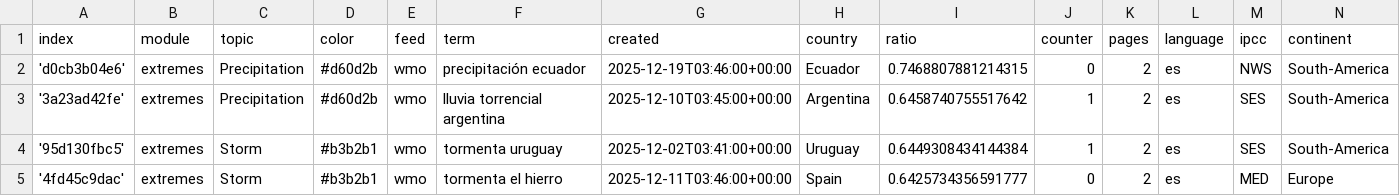
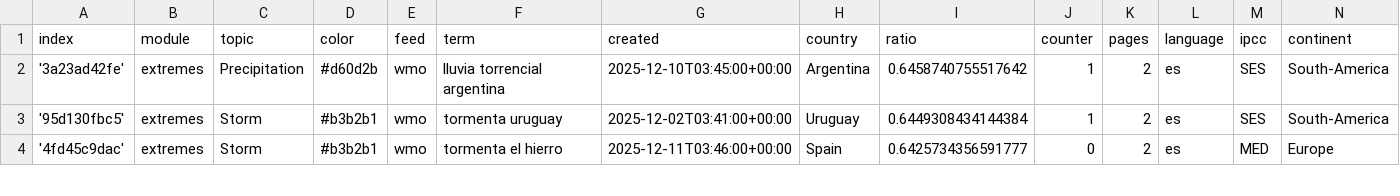
Before and after one commit to jannikdo28-news/spanishExtremes, a CSV file: terms.csv, drawn as a sheet; only a part is shown; the diff names each change by its address in the sheet, - before the commit and + after, or states it on an @@ line.

Commit message:
Commit from GitHub Actions (harvest:0.0)

```diff
--- a/terms.csv
+++ b/terms.csv
-row 2: 'd0cb3b04e6' | extremes | Precipitation | #d60d2b | wmo | precipitación ecuador | 2025-12-19T03:46:00+00:00 | Ecuador | 0.7468807881214315 | 0 | 2 | es | NWS | South-America
```
